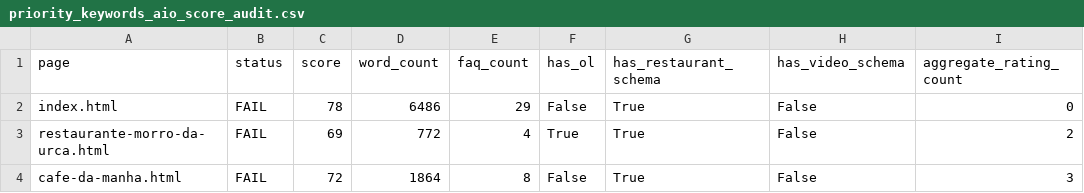
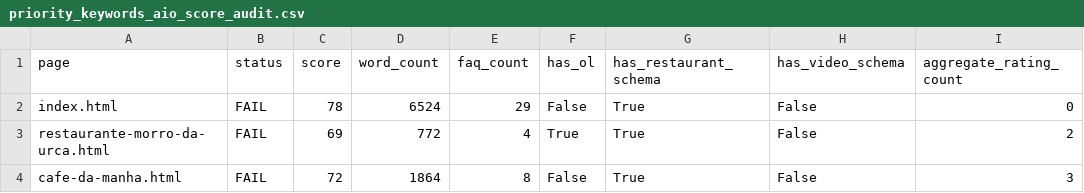
Before and after one commit to LeoRangel22/embaixada-carioca, a CSV file: _audit_reports/priority_keywords_aio_score_audit.csv, drawn as a sheet; only a part is shown; the diff names each change by its address in the sheet, - before the commit and + after, or states it on an @@ line.

```diff
--- a/_audit_reports/priority_keywords_aio_score_audit.csv
+++ b/_audit_reports/priority_keywords_aio_score_audit.csv
-D2 (word_count): 6486
+D2 (word_count): 6524
```
Also changed, not shown: _audit_reports/superholistic_design_ux_seo_geo_audit.csv, 4 other files.
